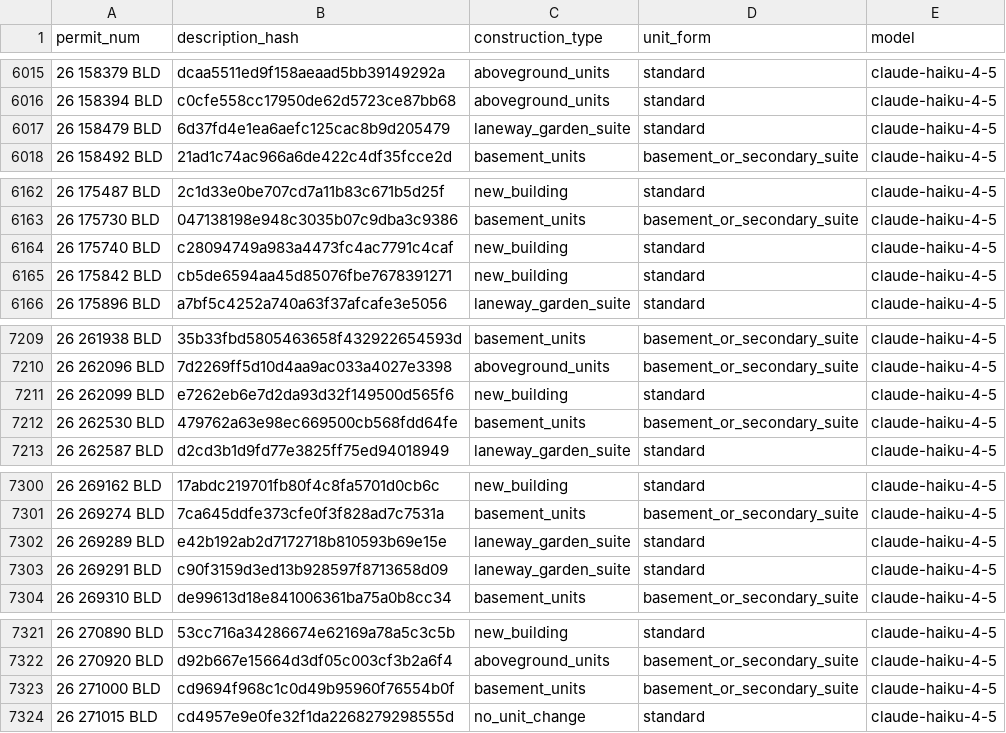
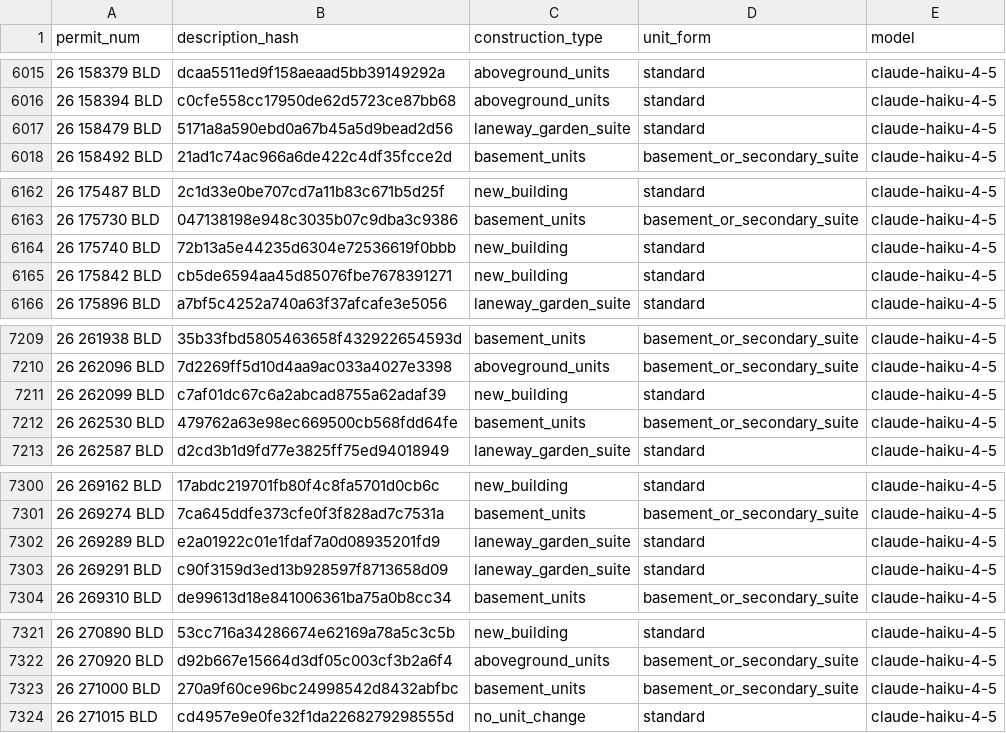
Before and after one commit to zuzubak/to-multiplex-map, a CSV file: dbt/seeds/llm_permit_scope.csv, drawn as a sheet; only a part is shown, gaps mark what is left out; the diff covers the shown part only.

```diff
--- a/dbt/seeds/llm_permit_scope.csv
+++ b/dbt/seeds/llm_permit_scope.csv
@@ -6016,3 +6016,3 @@ permit_num,description_hash,construction_type,unit_form,model
 26 158394 BLD,c0cfe558cc17950de62d5723ce87bb68,aboveground_units,standard,claude-haiku-4-5
-26 158479 BLD,6d37fd4e1ea6aefc125cac8b9d205479,laneway_garden_suite,standard,claude-haiku-4-5
+26 158479 BLD,5171a8a590ebd0a67b45a5d9bead2d56,laneway_garden_suite,standard,claude-haiku-4-5
 26 158492 BLD,21ad1c74ac966a6de422c4df35fcce2d,basement_units,basement_or_secondary_suite,claude-haiku-4-5
@@ -6163,3 +6163,3 @@ permit_num,description_hash,construction_type,unit_form,model
 26 175730 BLD,047138198e948c3035b07c9dba3c9386,basement_units,basement_or_secondary_suite,claude-haiku-4-5
-26 175740 BLD,c28094749a983a4473fc4ac7791c4caf,new_building,standard,claude-haiku-4-5
+26 175740 BLD,72b13a5e44235d6304e72536619f0bbb,new_building,standard,claude-haiku-4-5
 26 175842 BLD,cb5de6594aa45d85076fbe7678391271,new_building,standard,claude-haiku-4-5
@@ -7210,3 +7210,3 @@ permit_num,description_hash,construction_type,unit_form,model
 26 262096 BLD,7d2269ff5d10d4aa9ac033a4027e3398,aboveground_units,basement_or_secondary_suite,claude-haiku-4-5
-26 262099 BLD,e7262eb6e7d2da93d32f149500d565f6,new_building,standard,claude-haiku-4-5
+26 262099 BLD,c7af01dc67c6a2abcad8755a62adaf39,new_building,standard,claude-haiku-4-5
 26 262530 BLD,479762a63e98ec669500cb568fdd64fe,basement_units,basement_or_secondary_suite,claude-haiku-4-5
@@ -7301,3 +7301,3 @@ permit_num,description_hash,construction_type,unit_form,model
 26 269274 BLD,7ca645ddfe373cfe0f3f828ad7c7531a,basement_units,basement_or_secondary_suite,claude-haiku-4-5
-26 269289 BLD,e42b192ab2d7172718b810593b69e15e,laneway_garden_suite,standard,claude-haiku-4-5
+26 269289 BLD,e2a01922c01e1fdaf7a0d08935201fd9,laneway_garden_suite,standard,claude-haiku-4-5
 26 269291 BLD,c90f3159d3ed13b928597f8713658d09,laneway_garden_suite,standard,claude-haiku-4-5
@@ -7322,3 +7322,3 @@ permit_num,description_hash,construction_type,unit_form,model
 26 270920 BLD,d92b667e15664d3df05c003cf3b2a6f4,aboveground_units,basement_or_secondary_suite,claude-haiku-4-5
-26 271000 BLD,cd9694f968c1c0d49b95960f76554b0f,basement_units,basement_or_secondary_suite,claude-haiku-4-5
+26 271000 BLD,270a9f60ce96bc24998542d8432abfbc,basement_units,basement_or_secondary_suite,claude-haiku-4-5
 26 271015 BLD,cd4957e9e0fe32f1da2268279298555d,no_unit_change,standard,claude-haiku-4-5
```
Also changed, not shown: 7 added rows and 5 edited cells elsewhere in this file, 3 other files.
